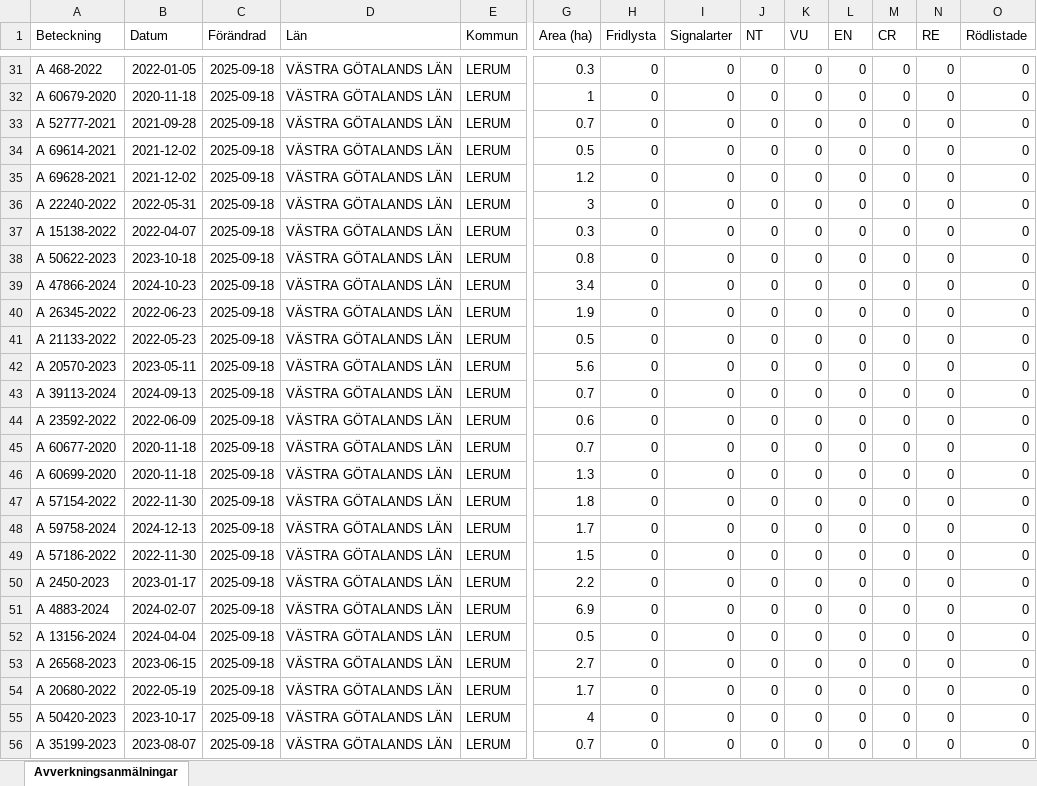
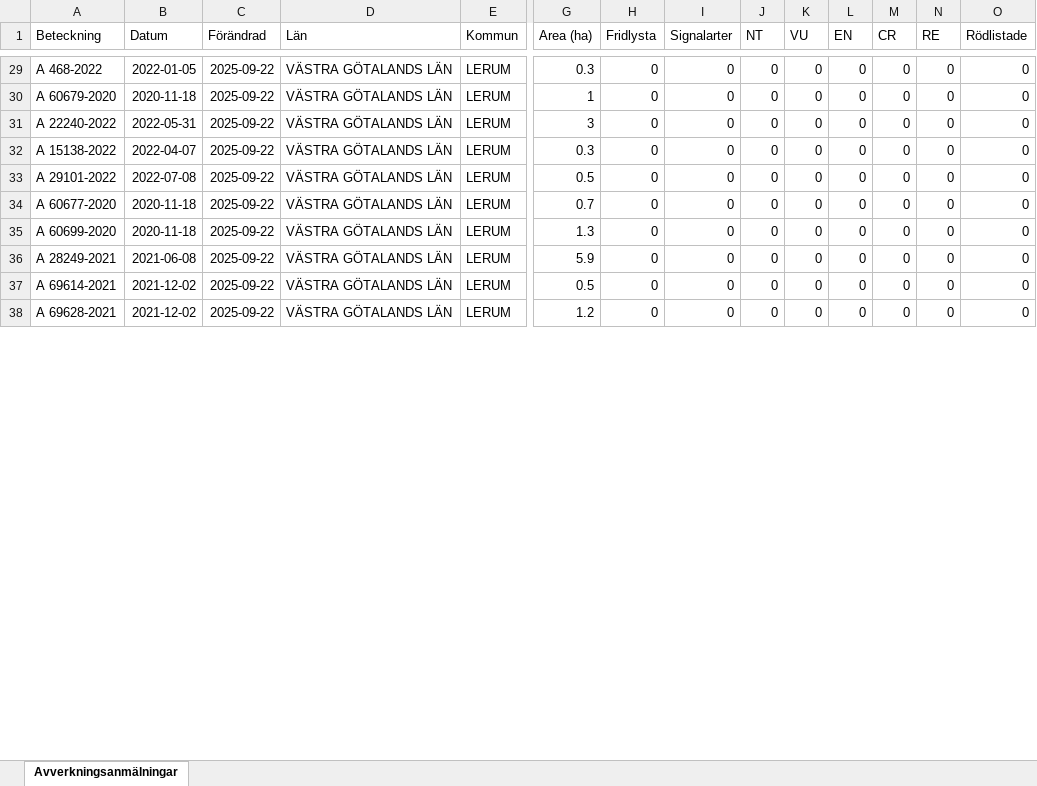
Before and after one commit to klasma/Logging_1441, an Excel workbook: Översikt LERUM.xlsx, sheet Avverkningsanmälningar, drawn as a sheet; only a part is shown, gaps mark what is left out; values as stored, in another font and other column widths than the file's, no borders; removed rows and columns are numbered as before the commit, all else as after; rows hold the shown columns only; the diff covers the shown part only; the diff names each change by its address in the sheet, - before the commit and + after, or states it on an @@ line.

```diff
--- a/Översikt LERUM.xlsx (sheet Avverkningsanmälningar)
+++ b/Översikt LERUM.xlsx (sheet Avverkningsanmälningar)
-C29:C30 (Förändrad): 2025-09-18
+C29:C30 (Förändrad): 2025-09-22
-row 33: A 52777-2021 | 2021-09-28 | 2025-09-18 | VÄSTRA GÖTALANDS LÄN | LERUM | 0.7 | 0 | 0 | 0 | 0 | 0 | 0 | 0 | 0
-row 34: A 69614-2021 | 2021-12-02 | 2025-09-18 | VÄSTRA GÖTALANDS LÄN | LERUM | 0.5 | 0 | 0 | 0 | 0 | 0 | 0 | 0 | 0
-row 35: A 69628-2021 | 2021-12-02 | 2025-09-18 | VÄSTRA GÖTALANDS LÄN | LERUM | 1.2 | 0 | 0 | 0 | 0 | 0 | 0 | 0 | 0
-C31:C32 (Förändrad): 2025-09-18
+C31:C32 (Förändrad): 2025-09-22
-row 38: A 50622-2023 | 2023-10-18 | 2025-09-18 | VÄSTRA GÖTALANDS LÄN | LERUM | 0.8 | 0 | 0 | 0 | 0 | 0 | 0 | 0 | 0
-row 39: A 47866-2024 | 2024-10-23 | 2025-09-18 | VÄSTRA GÖTALANDS LÄN | LERUM | 3.4 | 0 | 0 | 0 | 0 | 0 | 0 | 0 | 0
-row 40: A 26345-2022 | 2022-06-23 | 2025-09-18 | VÄSTRA GÖTALANDS LÄN | LERUM | 1.9 | 0 | 0 | 0 | 0 | 0 | 0 | 0 | 0
-A33 (Beteckning): A 21133-2022
+A33 (Beteckning): A 29101-2022
-B33 (Datum): 2022-05-23
+B33 (Datum): 2022-07-08
-C33 (Förändrad): 2025-09-18
+C33 (Förändrad): 2025-09-22
-row 42: A 20570-2023 | 2023-05-11 | 2025-09-18 | VÄSTRA GÖTALANDS LÄN | LERUM | 5.6 | 0 | 0 | 0 | 0 | 0 | 0 | 0 | 0
-row 43: A 39113-2024 | 2024-09-13 | 2025-09-18 | VÄSTRA GÖTALANDS LÄN | LERUM | 0.7 | 0 | 0 | 0 | 0 | 0 | 0 | 0 | 0
-row 44: A 23592-2022 | 2022-06-09 | 2025-09-18 | VÄSTRA GÖTALANDS LÄN | LERUM | 0.6 | 0 | 0 | 0 | 0 | 0 | 0 | 0 | 0
-C34:C36 (Förändrad): 2025-09-18
+C34:C36 (Förändrad): 2025-09-22
-A36 (Beteckning): A 57154-2022
+A36 (Beteckning): A 28249-2021
-B36 (Datum): 2022-11-30
+B36 (Datum): 2021-06-08
-G36 (Area (ha)): 1.8
+G36 (Area (ha)): 5.9
-row 48: A 59758-2024 | 2024-12-13 | 2025-09-18 | VÄSTRA GÖTALANDS LÄN | LERUM | 1.7 | 0 | 0 | 0 | 0 | 0 | 0 | 0 | 0
-row 49: A 57186-2022 | 2022-11-30 | 2025-09-18 | VÄSTRA GÖTALANDS LÄN | LERUM | 1.5 | 0 | 0 | 0 | 0 | 0 | 0 | 0 | 0
-row 50: A 2450-2023 | 2023-01-17 | 2025-09-18 | VÄSTRA GÖTALANDS LÄN | LERUM | 2.2 | 0 | 0 | 0 | 0 | 0 | 0 | 0 | 0
-row 51: A 4883-2024 | 2024-02-07 | 2025-09-18 | VÄSTRA GÖTALANDS LÄN | LERUM | 6.9 | 0 | 0 | 0 | 0 | 0 | 0 | 0 | 0
-A37 (Beteckning): A 13156-2024
+A37 (Beteckning): A 69614-2021
-B37 (Datum): 2024-04-04
+B37 (Datum): 2021-12-02
-C37 (Förändrad): 2025-09-18
+C37 (Förändrad): 2025-09-22
-row 53: A 26568-2023 | 2023-06-15 | 2025-09-18 | VÄSTRA GÖTALANDS LÄN | LERUM | 2.7 | 0 | 0 | 0 | 0 | 0 | 0 | 0 | 0
-A38 (Beteckning): A 20680-2022
+A38 (Beteckning): A 69628-2021
-B38 (Datum): 2022-05-19
+B38 (Datum): 2021-12-02
-C38 (Förändrad): 2025-09-18
+C38 (Förändrad): 2025-09-22
-G38 (Area (ha)): 1.7
+G38 (Area (ha)): 1.2
-row 55: A 50420-2023 | 2023-10-17 | 2025-09-18 | VÄSTRA GÖTALANDS LÄN | LERUM | 4 | 0 | 0 | 0 | 0 | 0 | 0 | 0 | 0
-row 56: A 35199-2023 | 2023-08-07 | 2025-09-18 | VÄSTRA GÖTALANDS LÄN | LERUM | 0.7 | 0 | 0 | 0 | 0 | 0 | 0 | 0 | 0
```
Also changed, not shown: 35 added rows, 18 removed rows and 122 edited cells elsewhere in this sheet, artfynd/A 14442-2025 artfynd.xlsx, artfynd/A 2443-2023 artfynd.xlsx, 53 other files.
